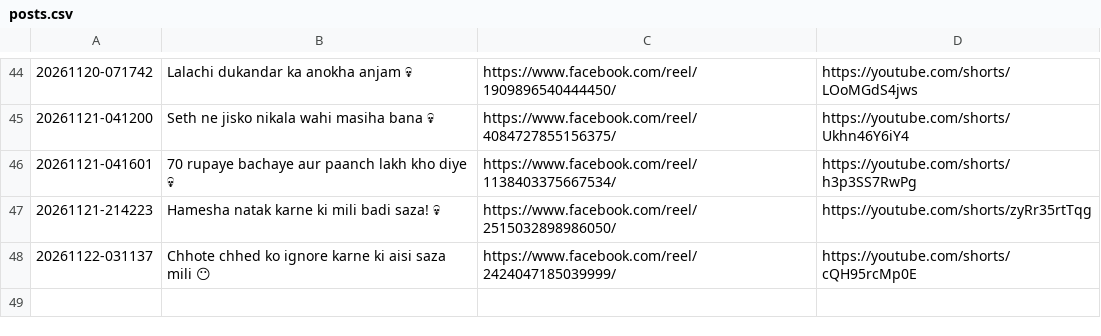
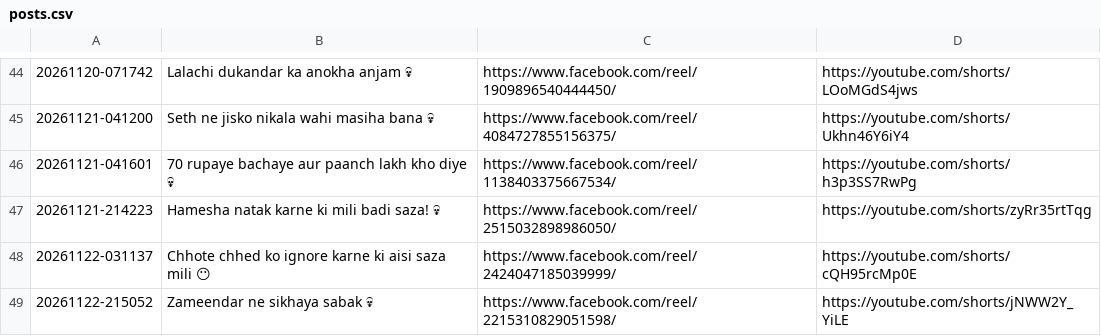
Before and after one commit to storywala108-cmd/zindagi-ka-sach-reels, a CSV file: logs/posts.csv, drawn as a sheet; only a part is shown, gaps mark what is left out.

Commit message:
reel state 157

```diff
--- a/logs/posts.csv
+++ b/logs/posts.csv
@@ -48 +48,2 @@
 "20261122-031137","Chhote chhed ko ignore karne ki aisi saza mili 😶","https://www.facebook.com/reel/2424047185039999/","https://youtube.com/shorts/cQH95rcMp0E"
+"20261122-215052","Zameendar ne sikhaya sabak 💀","https://www.facebook.com/reel/2215310829051598/","https://youtube.com/shorts/jNWW2Y_YiLE"
```
